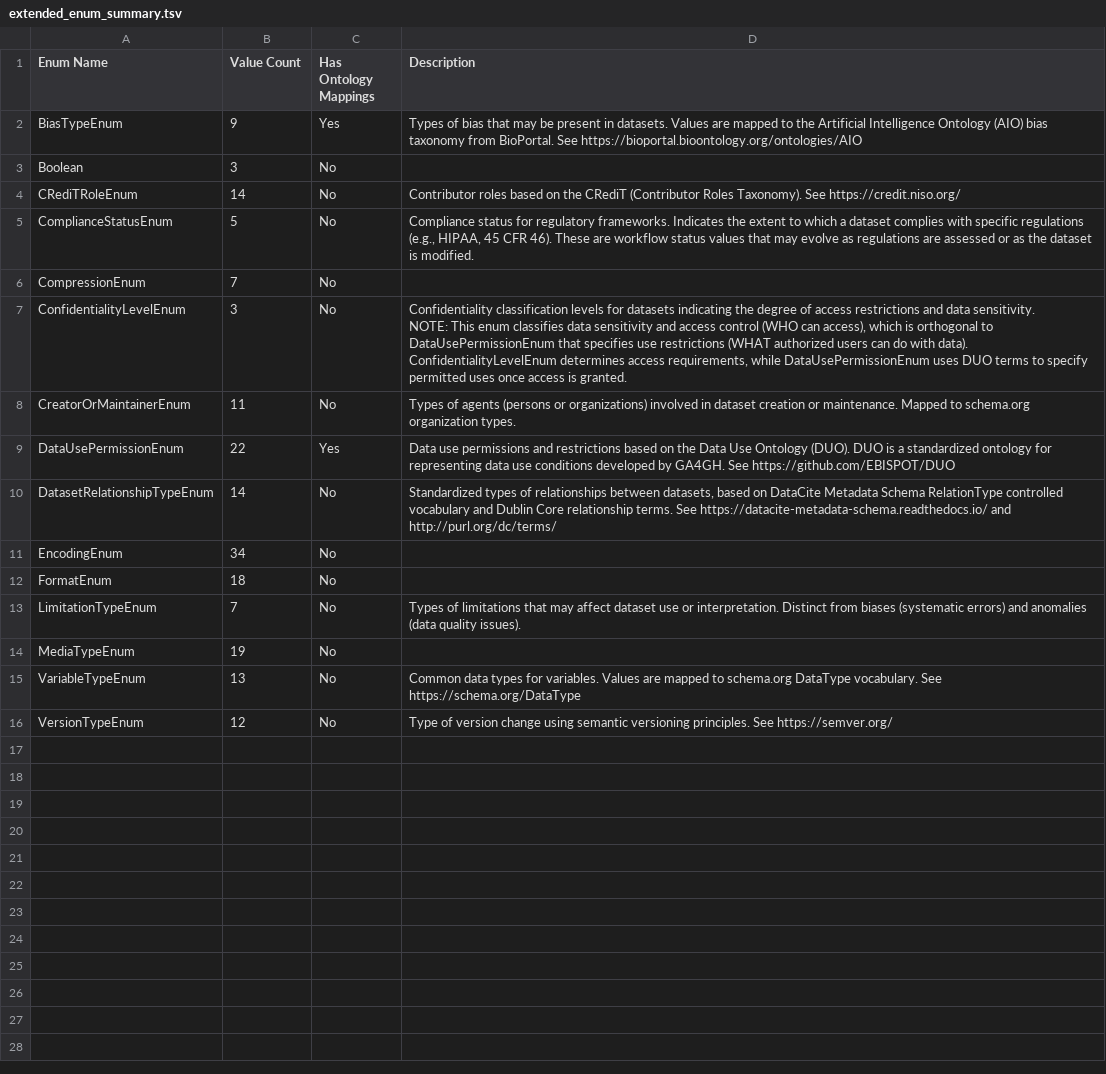
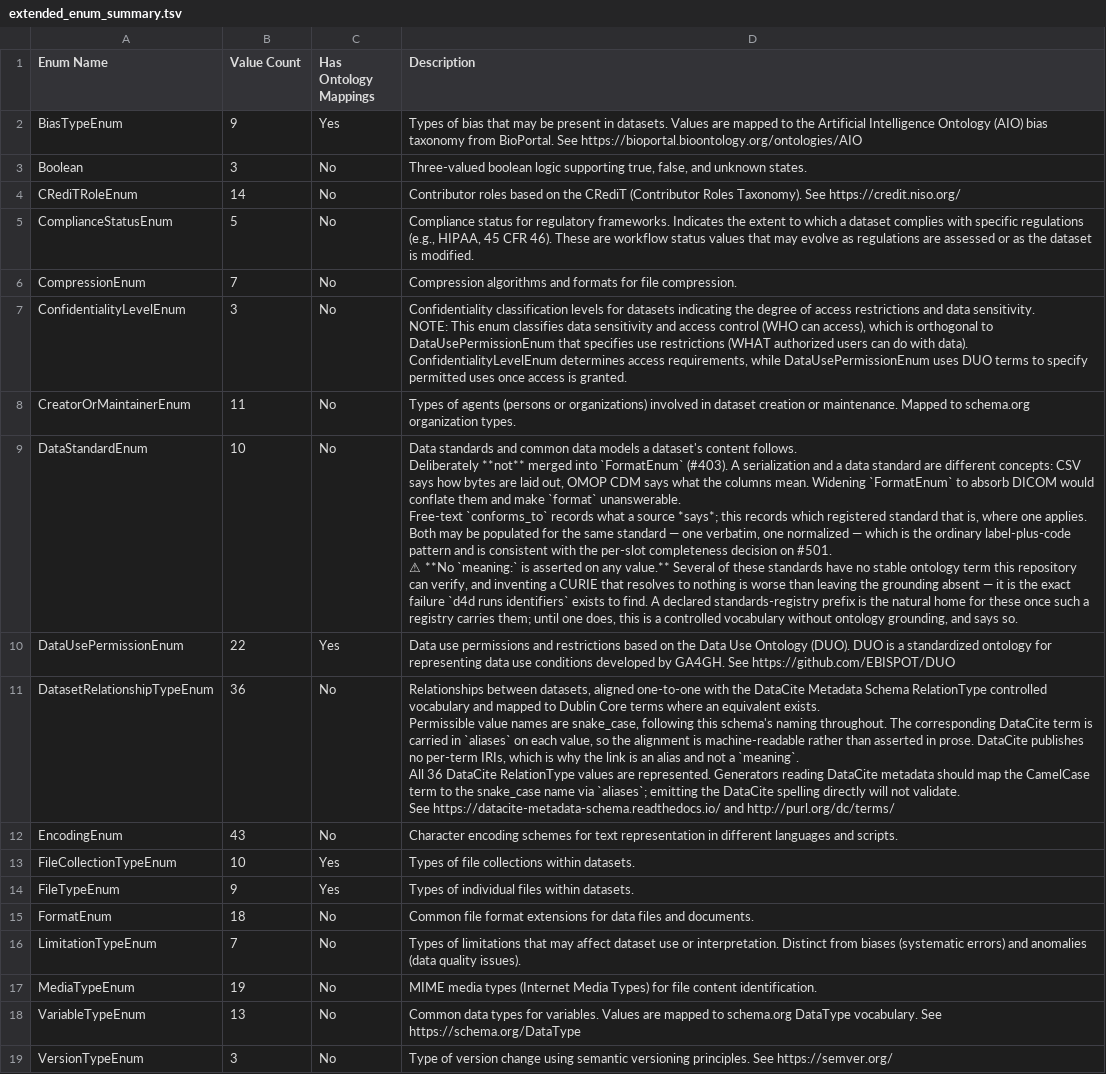
Before and after one commit to bridge2ai/data-sheets-schema, a TSV file: data/schema_stats/extended_enum_summary.tsv, drawn as a sheet; addresses are those after the commit; ↵ is a line break in a cell; the diff names each change by its address in the sheet, - before the commit and + after, or states it on an @@ line.

Commit message:
Refresh schema 3.2.0 statistics for D100 cleanup

```diff
--- a/data/schema_stats/extended_enum_summary.tsv
+++ b/data/schema_stats/extended_enum_summary.tsv
-D3 (Description): (empty)
+D3 (Description): Three-valued boolean logic supporting true, false, and unknown states.
-D6 (Description): (empty)
+D6 (Description): Compression algorithms and formats for file compression.
+row 9: DataStandardEnum | 10 | No | Data standards and common data models a dataset's content follows. ↵ Deliberately **not** merged into `FormatEnum` (#403). A serialization and a data standard are different concepts: CSV says how bytes are laid out, OMOP CDM says what the columns mean. Widening `FormatEnum` to absorb DICOM would conflate them and make `format` unanswerable. ↵ Free-text `conforms_to` records what a source *says*; this records which registered standard that is, where one applies. Both may be populated for the same standard — one verbatim, one normalized — which is the ordinary label-plus-code pattern and is consistent with the per-slot completeness decision on #501. ↵ ⚠ **No `meaning:` is asserted on any value.** Several of these standards have no stable ontology term this repository can verify, and inventing a CURIE that resolves to nothing is worse than leaving the grounding absent — it is the exact failure `d4d runs identifiers` exists to find. A declared standards-registry prefix is the natural home for these once such a registry carries them; until one does, this is a controlled vocabulary without ontology grounding, and says so.
-B11 (Value Count): 14
+B11 (Value Count): 36
-D11 (Description): Standardized types of relationships between datasets, based on DataCite Metadata Schema RelationType controlled vocabulary and Dublin Core relationship terms. See https://datacite-metadata-schema.readthedocs.io/…
+D11 (Description): Relationships between datasets, aligned one-to-one with the DataCite Metadata Schema RelationType controlled vocabulary and mapped to Dublin Core terms where an equivalent exists. ↵ Permissible value names are snake_case, following this schema's naming throughout. The corresponding DataCite term is carried in `aliases` on each value, so the alignment is machine-readable rather than asserted in prose. DataCite publishes no per-term IRIs, which is why the link is an alias and not a `meaning`. ↵ All 36 DataCite RelationType values are represented. Generators reading DataCite metadata should map the CamelCase term to the snake_case name via `aliases`; emitting the DataCite spelling directly will not validate. ↵ See https://datacite-metadata-schema.readthedocs.io/…
-B12 (Value Count): 34
+B12 (Value Count): 43
-D12 (Description): (empty)
+D12 (Description): Character encoding schemes for text representation in different languages and scripts.
+row 13: FileCollectionTypeEnum | 10 | Yes | Types of file collections within datasets.
+row 14: FileTypeEnum | 9 | Yes | Types of individual files within datasets.
-D15 (Description): (empty)
+D15 (Description): Common file format extensions for data files and documents.
-D17 (Description): (empty)
+D17 (Description): MIME media types (Internet Media Types) for file content identification.
-B19 (Value Count): 12
+B19 (Value Count): 3
```
Also changed, not shown: data/schema_stats/ALL_STATS_COMBINED.tsv, data/schema_stats/extended_class_details.tsv, 17 other files.
